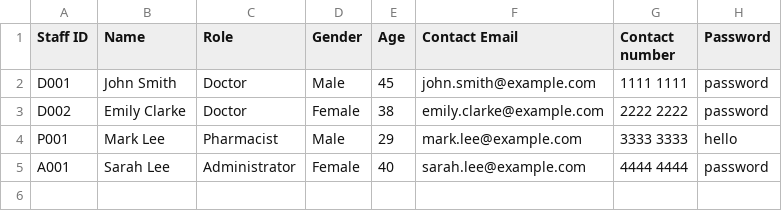
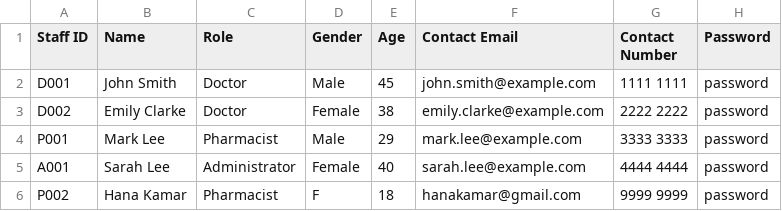
Before and after one commit to veerdosi/HMS, a CSV file: Data/Staff_List(Sheet1).csv, drawn as a sheet.

```diff
--- a/Data/Staff_List(Sheet1).csv
+++ b/Data/Staff_List(Sheet1).csv
@@ -1,5 +1,6 @@
-Staff ID,Name,Role,Gender,Age,Contact Email,Contact number,Password
+Staff ID,Name,Role,Gender,Age,Contact Email,Contact Number,Password
 D001,John Smith,Doctor,Male,45,john.smith@example.com,1111 1111,password
 D002,Emily Clarke,Doctor,Female,38,emily.clarke@example.com,2222 2222,password
-P001,Mark Lee,Pharmacist,Male,29,mark.lee@example.com,3333 3333,hello
+P001,Mark Lee,Pharmacist,Male,29,mark.lee@example.com,3333 3333,password
 A001,Sarah Lee,Administrator,Female,40,sarah.lee@example.com,4444 4444,password
+P002,Hana Kamar,Pharmacist,F,18,hanakamar@gmail.com,9999 9999,password
```
Also changed, not shown: 16 other files.
